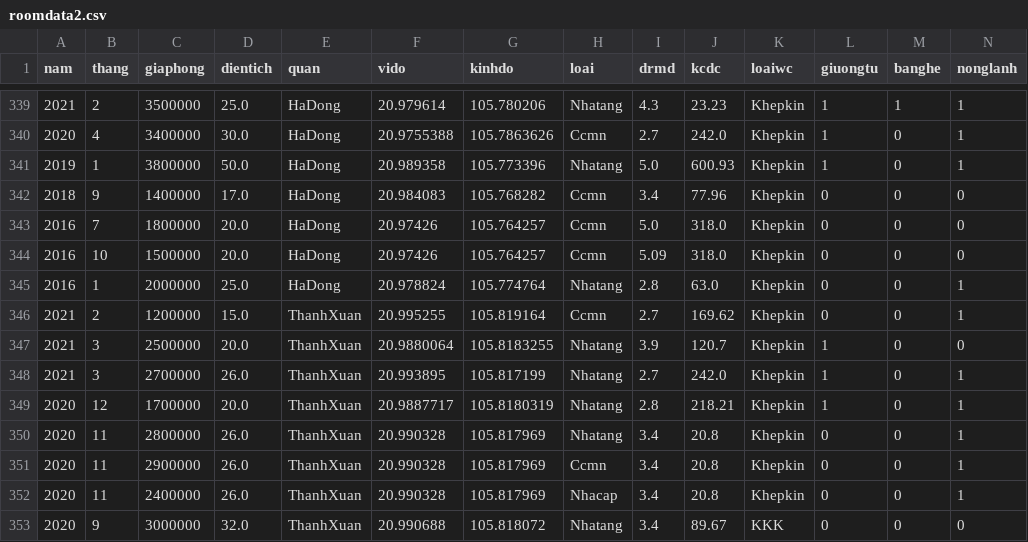
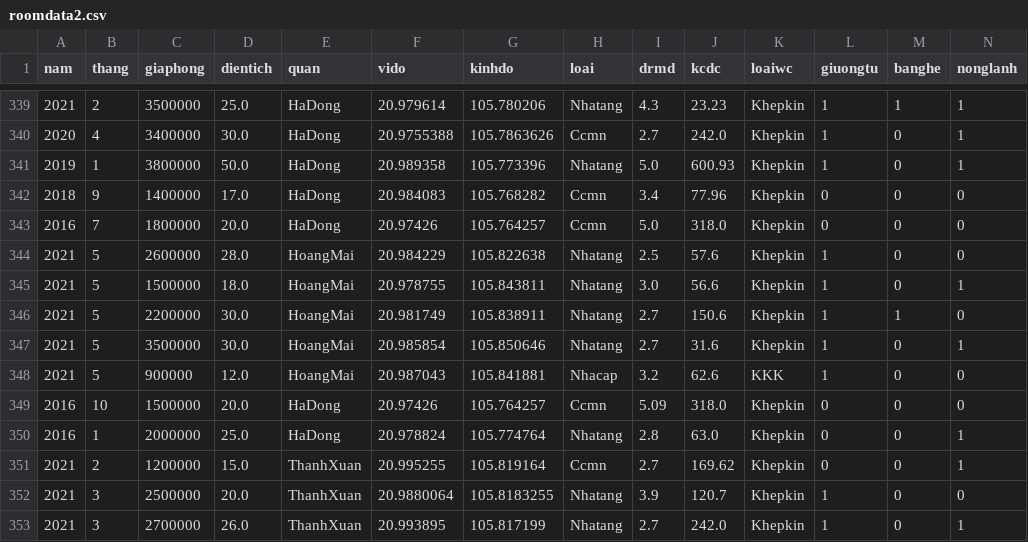
Before and after one commit to DesertFoxee/ai_room_price_prediction, a CSV file: tools/roomdata2.csv, drawn as a sheet; only a part is shown, gaps mark what is left out; the shorter side is filled out with more unchanged rows; rows hold the shown columns only; the diff names each change by its address in the sheet, - before the commit and + after, or states it on an @@ line.

```diff
--- a/tools/roomdata2.csv
+++ b/tools/roomdata2.csv
+row 344: 2021 | 5 | 2600000 | 28.0 | HoangMai | 20.984229 | 105.822638 | Nhatang | 2.5 | 57.6 | Khepkin | 1 | 0 | 0
+row 345: 2021 | 5 | 1500000 | 18.0 | HoangMai | 20.978755 | 105.843811 | Nhatang | 3.0 | 56.6 | Khepkin | 1 | 0 | 1
+row 346: 2021 | 5 | 2200000 | 30.0 | HoangMai | 20.981749 | 105.838911 | Nhatang | 2.7 | 150.6 | Khepkin | 1 | 1 | 0
+row 347: 2021 | 5 | 3500000 | 30.0 | HoangMai | 20.985854 | 105.850646 | Nhatang | 2.7 | 31.6 | Khepkin | 1 | 0 | 1
+row 348: 2021 | 5 | 900000 | 12.0 | HoangMai | 20.987043 | 105.841881 | Nhacap | 3.2 | 62.6 | KKK | 1 | 0 | 0
```
Also changed, not shown: tools/data_train/data_phongtro123_databk.csv, 10 other files.
